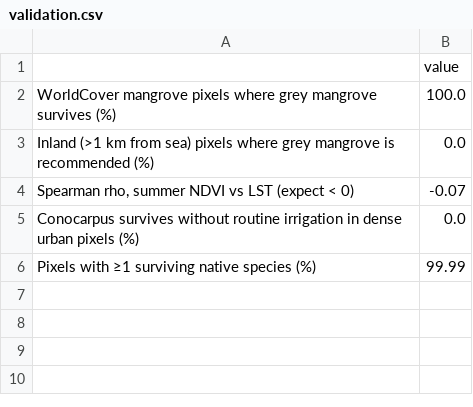
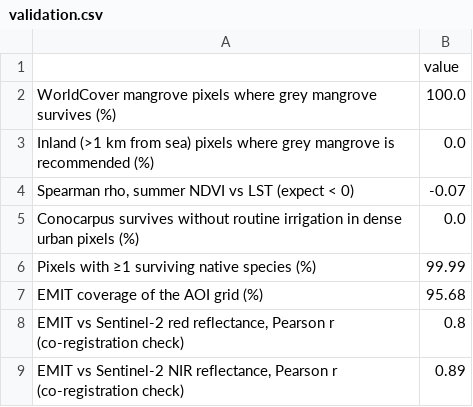
Before and after one commit to saraabutaleb/Eco-VErse-813, a CSV file: results/validation.csv, drawn as a sheet.

Commit message:
Bahrain-only hyperspectral with NASA EMIT

```diff
--- a/results/validation.csv
+++ b/results/validation.csv
@@ -6 +6,4 @@ Conocarpus survives without routine irrigation in dense urban pixels (%),0.0
 Pixels with ≥1 surviving native species (%),99.99
+EMIT coverage of the AOI grid (%),95.68
+"EMIT vs Sentinel-2 red reflectance, Pearson r (co-registration check)",0.8
+"EMIT vs Sentinel-2 NIR reflectance, Pearson r (co-registration check)",0.89
```
Also changed, not shown: results/guilds.csv, results/hyperspectral_transfer_cv.csv, 51 other files.
